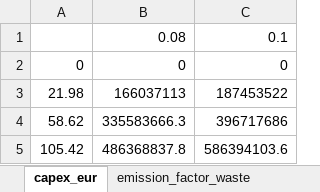
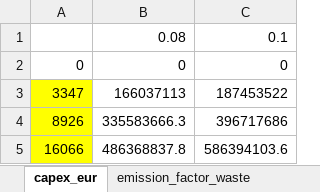
Before and after one commit to lucabert01/AdOpT-NET0_luca, an Excel workbook: adopt_net0/database/templates/technology_data/Industrial/WasteCaL_data/wasteCaL_sheet.xlsx, sheet capex_eur, drawn as a sheet; values as stored, in another font and other column widths than the file's, no borders; the diff names each change by its address in the sheet, - before the commit and + after, or states it on an @@ line.

Commit message:
fixed bp_x of cal capex to be in kmol/h fluegas wte and design concentration to be average if ccs_is_hourly

```diff
--- a/adopt_net0/database/templates/technology_data/Industrial/WasteCaL_data/wasteCaL_sheet.xlsx (sheet capex_eur)
+++ b/adopt_net0/database/templates/technology_data/Industrial/WasteCaL_data/wasteCaL_sheet.xlsx (sheet capex_eur)
-A3: 21.98
+A3: 3347
-A3:A5 fill: none
+A3:A5 fill: #FFFF00
-A4: 58.62
+A4: 8926
-A5: 105.42
+A5: 16066
```
Also changed, not shown: other sheet tabs, 2 other files.
